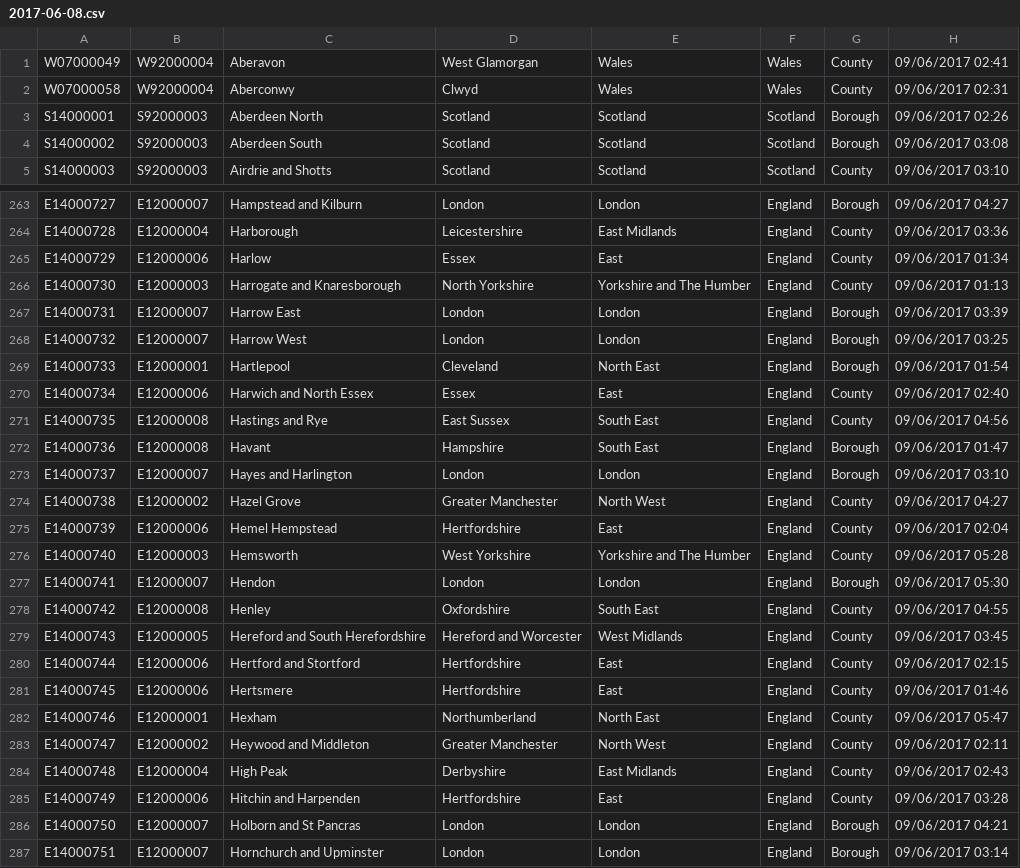
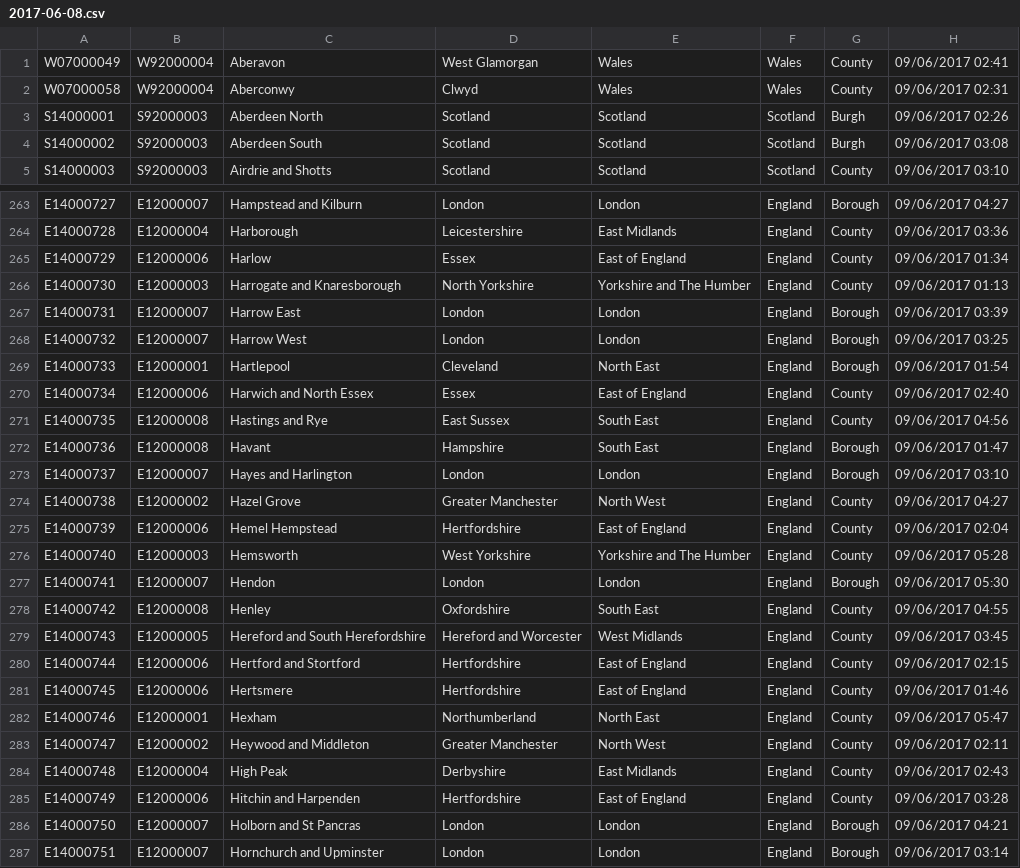
Before and after one commit to ukparliament/psephology, a CSV file: db/data/results/by-constituency/2017-06-08.csv, drawn as a sheet; only a part is shown, gaps mark what is left out; the diff covers the shown part only; the diff names each change by its address in the sheet, - before the commit and + after, or states it on an @@ line.

```diff
--- a/db/data/results/by-constituency/2017-06-08.csv
+++ b/db/data/results/by-constituency/2017-06-08.csv
-G3:G4: Borough
+G3:G4: Burgh
-E265: East
+E265: East of England
-E270: East
+E270: East of England
-E275: East
+E275: East of England
-E280:E281: East
+E280:E281: East of England
-E285: East
+E285: East of England
```
Also changed, not shown: 69 edited cells elsewhere in this file, db/data/results/by-candidate/2017-06-08.csv, db/data/results/by-candidate/2019-12-12.csv, 3 other files.
